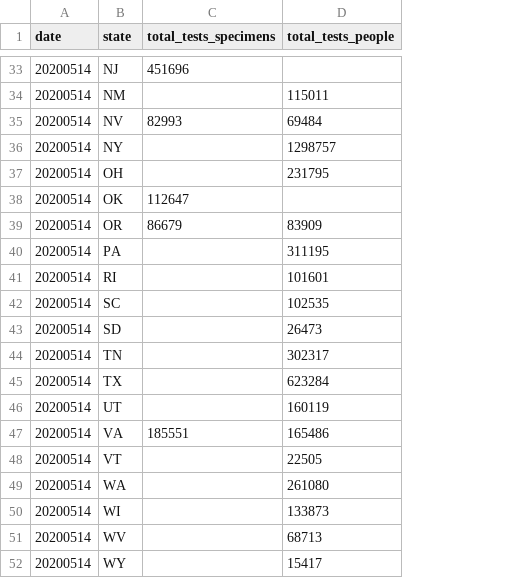
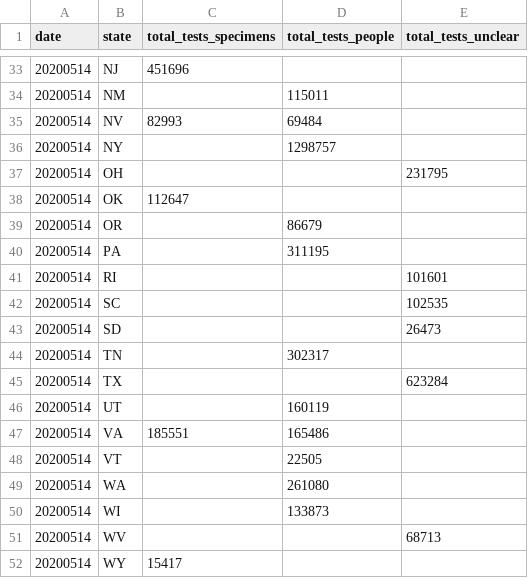
Before and after one commit to COVID19Tracking/cdc-comparison, a CSV file: ctp_514_specimen_tests.csv, drawn as a sheet; only a part is shown, gaps mark what is left out; the diff covers the shown part only; the diff names each change by its address in the sheet, - before the commit and + after, or states it on an @@ line.

```diff
--- a/ctp_514_specimen_tests.csv
+++ b/ctp_514_specimen_tests.csv
+column E (total_tests_unclear), rows 37-51: 231795 |  |  |  | 101601 | 102535 | 26473 |  | 623284 |  |  |  |  |  | 68713
-D37 (total_tests_people): 231795
+D37 (total_tests_people): (empty)
-C39 (total_tests_specimens): 86679
+C39 (total_tests_specimens): (empty)
-D39 (total_tests_people): 83909
+D39 (total_tests_people): 86679
-D41 (total_tests_people): 101601
+D41 (total_tests_people): (empty)
-D42 (total_tests_people): 102535
+D42 (total_tests_people): (empty)
-D43 (total_tests_people): 26473
+D43 (total_tests_people): (empty)
-D45 (total_tests_people): 623284
+D45 (total_tests_people): (empty)
-D51 (total_tests_people): 68713
+D51 (total_tests_people): (empty)
-C52 (total_tests_specimens): (empty)
+C52 (total_tests_specimens): 15417
-D52 (total_tests_people): 15417
+D52 (total_tests_people): (empty)
```
Also changed, not shown: 15 edited cells elsewhere in this file, 7 other files.
